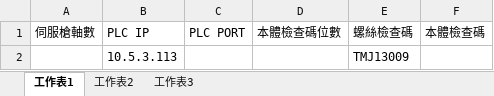
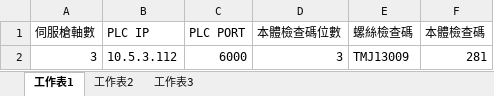
Before and after one commit to elec-jack/20-701, an Excel workbook: Resource/InitailFile.xlsx, sheet 工作表1, drawn as a sheet; values as stored, in another font and other column widths than the file's, no borders; removed rows and columns are numbered as before the commit, all else as after; the diff names each change by its address in the sheet, - before the commit and + after, or states it on an @@ line.

```diff
--- a/Resource/InitailFile.xlsx (sheet 工作表1)
+++ b/Resource/InitailFile.xlsx (sheet 工作表1)
-row 2:  | 10.5.3.113 |  |  | TMJ13009
+row 2: 3 | 10.5.3.112 | 6000 | 3 | TMJ13009 | 281
```
Also changed, not shown: 37 other files.
